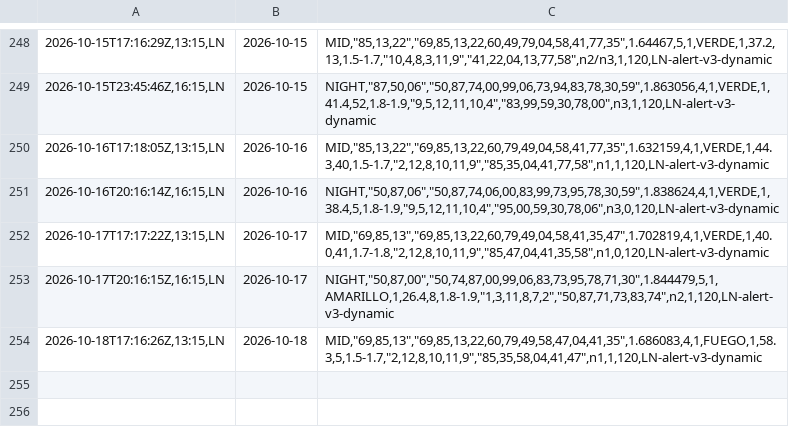
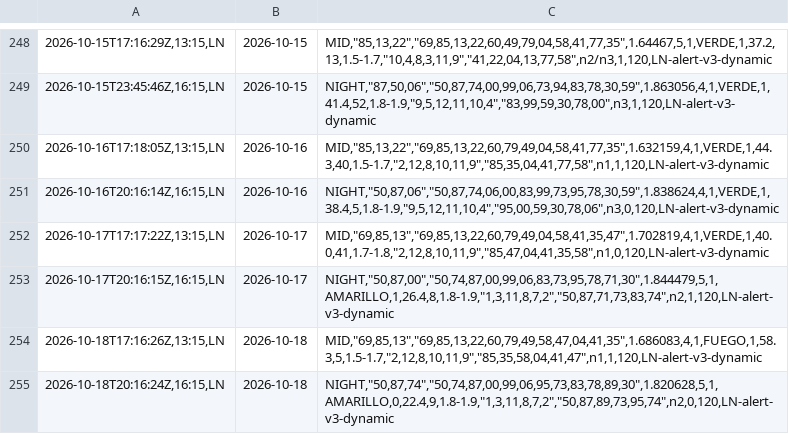
Before and after one commit to carbosota1/LOTERIA-NACIONAL-2, a CSV file: data/alert_picks_log.csv, drawn as a sheet; only a part is shown, gaps mark what is left out; the diff names each change by its address in the sheet, - before the commit and + after, or states it on an @@ line.

Commit message:
Alert update (picks/perf logs)

```diff
--- a/data/alert_picks_log.csv
+++ b/data/alert_picks_log.csv
+row 255: 2026-10-18T20:16:24Z,16:15,LN | 2026-10-18 | NIGHT,"50,87,74","50,74,87,00,99,06,95,73,83,78,89,30",1.820628,5,1,AMARILLO,0,22.4,9,1.8-1.9,"1,3,11,8,7,2","50,87,89,73,95,74",n2,0,120,LN-alert-v3-dynamic
```
